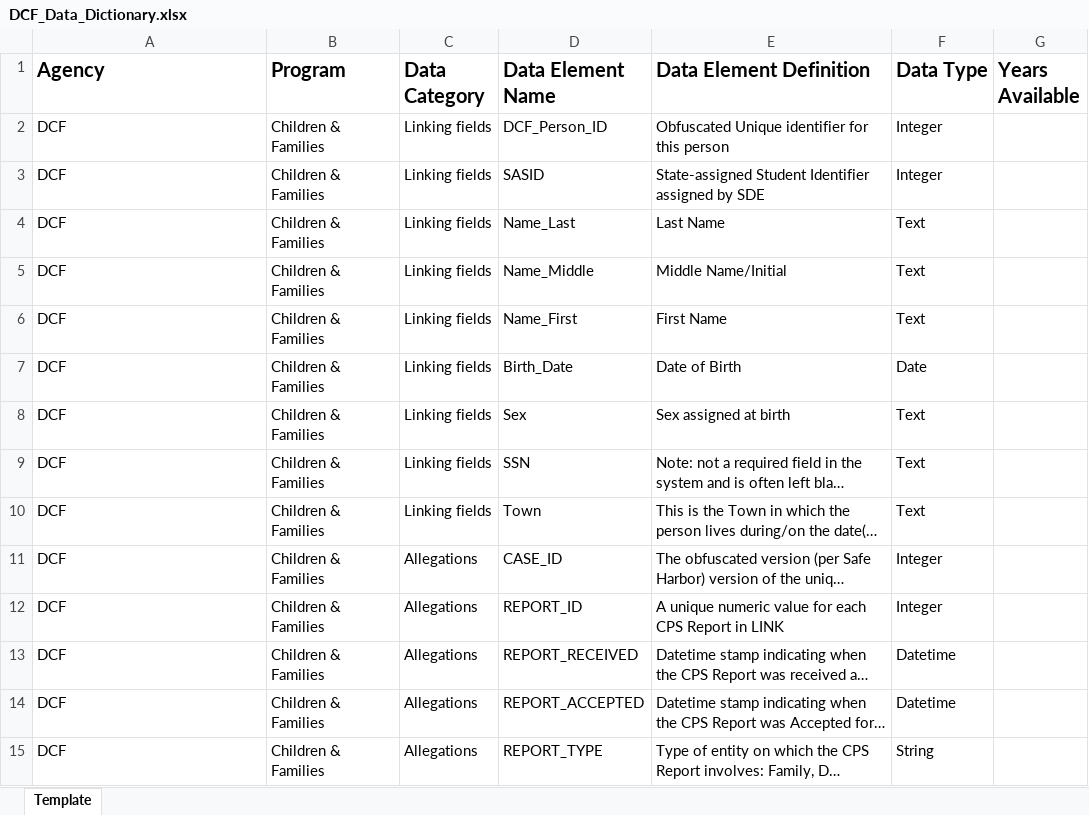
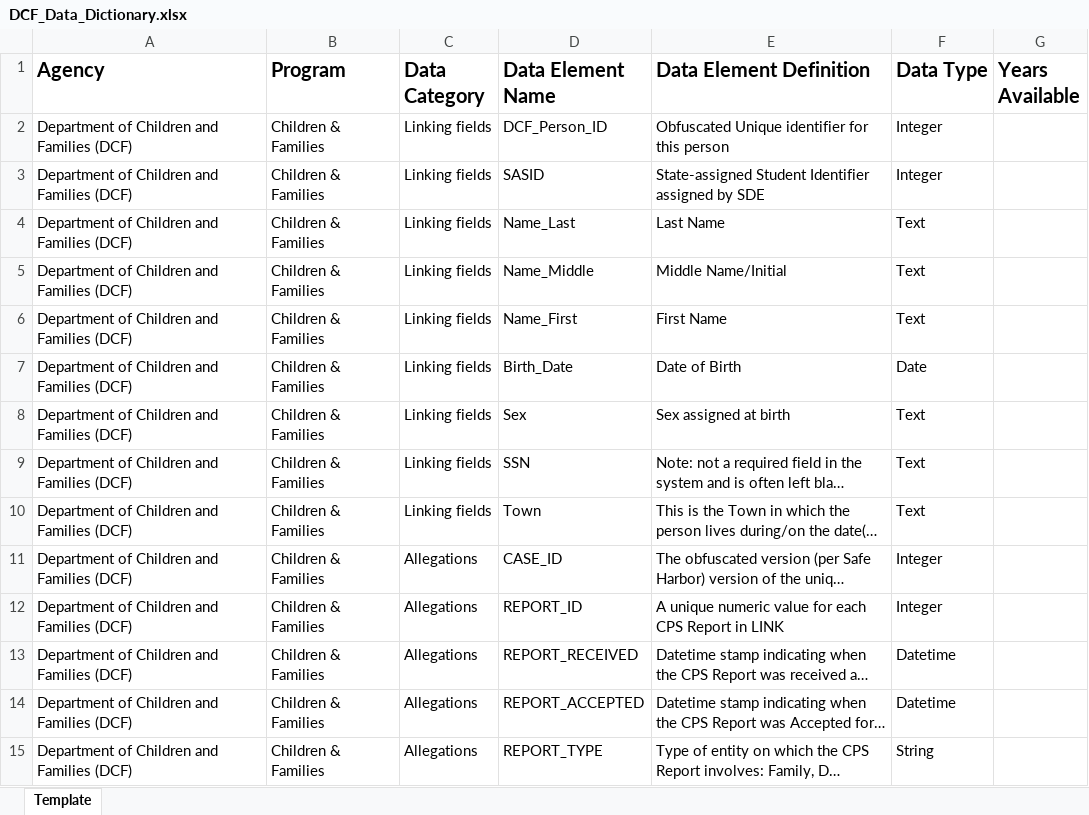
Before and after one commit to P20-WIN/Data-Dictionaries, an Excel workbook: Data Dictionaries (Upload Here)/DCF/DCF_Data_Dictionary.xlsx, sheet Template, drawn as a sheet; only a part is shown; long unchanged cells end in …; values as stored, in another font and other column widths than the file's, no borders; the diff covers the shown part only; the diff names each change by its address in the sheet, - before the commit and + after, or states it on an @@ line.

```diff
--- a/Data Dictionaries (Upload Here)/DCF/DCF_Data_Dictionary.xlsx (sheet Template)
+++ b/Data Dictionaries (Upload Here)/DCF/DCF_Data_Dictionary.xlsx (sheet Template)
-A2:A15 (Agency): DCF
+A2:A15 (Agency): Department of Children and Families (DCF)
```
Also changed, not shown: 64 edited cells elsewhere in this sheet, P20WIN_Data_Dictionary.xlsx.
